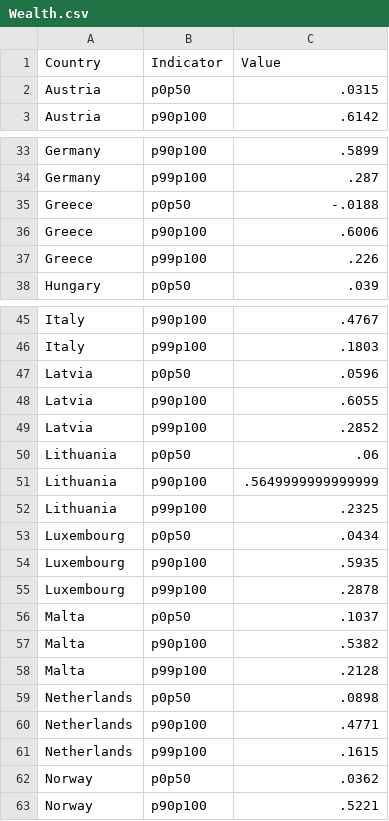
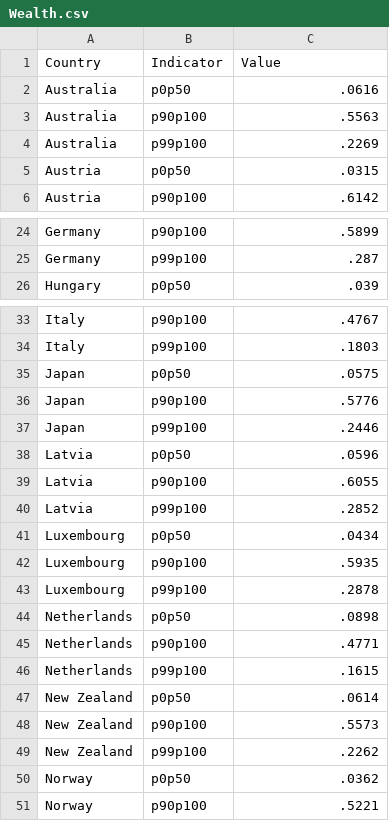
Before and after one commit to ujwalgurung1/ujwalgurung.github.io, a CSV file: project/data/Wealth.csv, drawn as a sheet; only a part is shown, gaps mark what is left out; removed rows and columns are numbered as before the commit, all else as after; the diff covers the shown part only; the diff names each change by its address in the sheet, - before the commit and + after, or states it on an @@ line.

```diff
--- a/project/data/Wealth.csv
+++ b/project/data/Wealth.csv
+row 2: Australia | p0p50 | .0616
+row 3: Australia | p90p100 | .5563
+row 4: Australia | p99p100 | .2269
-row 35: Greece | p0p50 | -.0188
-row 36: Greece | p90p100 | .6006
-row 37: Greece | p99p100 | .226
+row 35: Japan | p0p50 | .0575
+row 36: Japan | p90p100 | .5776
+row 37: Japan | p99p100 | .2446
-row 50: Lithuania | p0p50 | .06
-row 51: Lithuania | p90p100 | .5649999999999999
-row 52: Lithuania | p99p100 | .2325
-row 56: Malta | p0p50 | .1037
-row 57: Malta | p90p100 | .5382
-row 58: Malta | p99p100 | .2128
+row 47: New Zealand | p0p50 | .0614
+row 48: New Zealand | p90p100 | .5573
+row 49: New Zealand | p99p100 | .2262
```
Also changed, not shown: 9 added rows and 18 removed rows elsewhere in this file.
